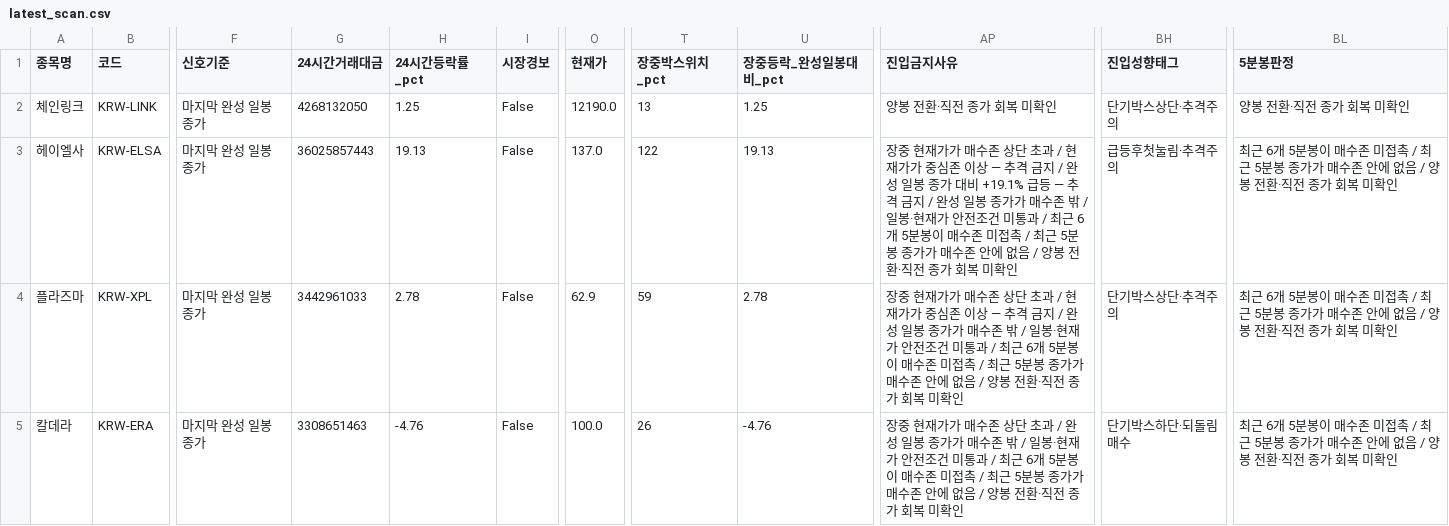
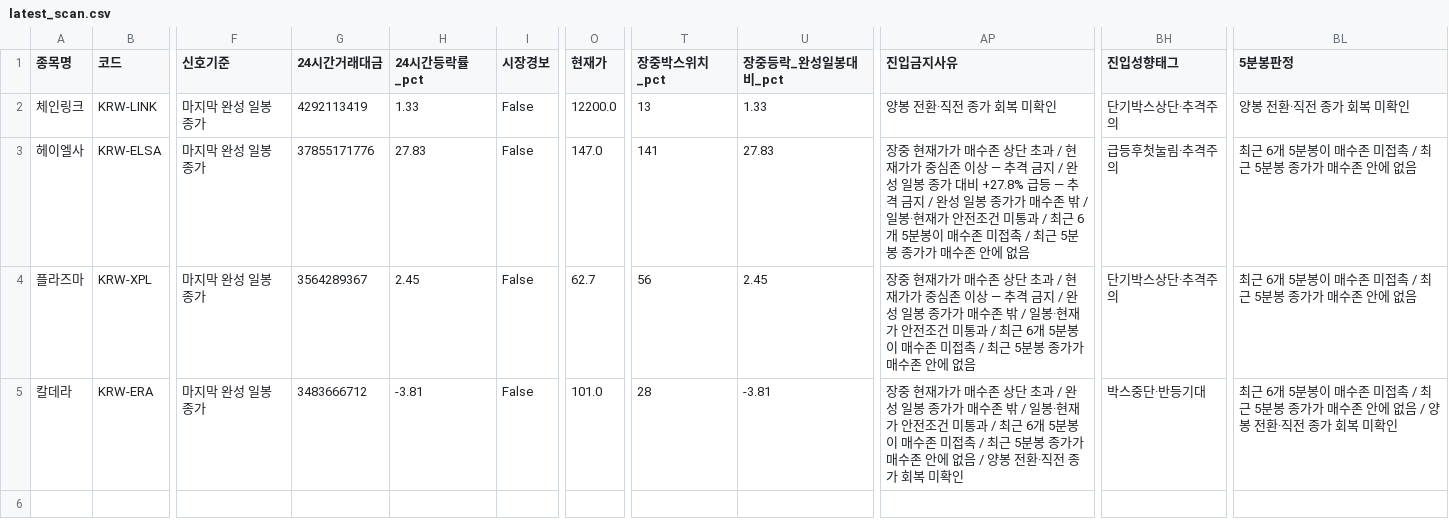
Before and after one commit to anna0205ms-stack/today-coin-explorer, a CSV file: outputs/latest_scan.csv, drawn as a sheet; only a part is shown, gaps mark what is left out; the diff names each change by its address in the sheet, - before the commit and + after, or states it on an @@ line.

Commit message:
scan: 2026-11-23 17:41 KST

```diff
--- a/outputs/latest_scan.csv
+++ b/outputs/latest_scan.csv
-G2 (24시간거래대금): 4268132050
+G2 (24시간거래대금): 4292113419
-H2 (24시간등락률_pct): 1.25
+H2 (24시간등락률_pct): 1.33
-O2 (현재가): 12190.0
+O2 (현재가): 12200.0
-U2 (장중등락_완성일봉대비_pct): 1.25
+U2 (장중등락_완성일봉대비_pct): 1.33
-G3 (24시간거래대금): 36025857443
+G3 (24시간거래대금): 37855171776
-H3 (24시간등락률_pct): 19.13
+H3 (24시간등락률_pct): 27.83
-O3 (현재가): 137.0
+O3 (현재가): 147.0
-T3 (장중박스위치_pct): 122
+T3 (장중박스위치_pct): 141
-U3 (장중등락_완성일봉대비_pct): 19.13
+U3 (장중등락_완성일봉대비_pct): 27.83
-AP3 (진입금지사유): …대비 +19.1% 급등 — 추격 금지 / 완성 일봉 종가가 매수존 밖 / 일봉·현재가 안전조건 미통과 / 최근 6개 5분봉이 매수존 미접촉 / 최근 5분봉 종가가 매수존 안에 없음 / 양봉 전환·직전 종가 회복 미확인
+AP3 (진입금지사유): …대비 +27.8% 급등 — 추격 금지 / 완성 일봉 종가가 매수존 밖 / 일봉·현재가 안전조건 미통과 / 최근 6개 5분봉이 매수존 미접촉 / 최근 5분봉 종가가 매수존 안에 없음
-BL3:BL4 (5분봉판정): …에 없음 / 양봉 전환·직전 종가 회복 미확인
+BL3:BL4 (5분봉판정): …에 없음
-G4 (24시간거래대금): 3442961033
+G4 (24시간거래대금): 3564289367
-H4 (24시간등락률_pct): 2.78
+H4 (24시간등락률_pct): 2.45
-O4 (현재가): 62.9
+O4 (현재가): 62.7
-T4 (장중박스위치_pct): 59
+T4 (장중박스위치_pct): 56
-U4 (장중등락_완성일봉대비_pct): 2.78
+U4 (장중등락_완성일봉대비_pct): 2.45
-AP4 (진입금지사유): …에 없음 / 양봉 전환·직전 종가 회복 미확인
+AP4 (진입금지사유): …에 없음
-G5 (24시간거래대금): 3308651463
+G5 (24시간거래대금): 3483666712
-H5 (24시간등락률_pct): -4.76
+H5 (24시간등락률_pct): -3.81
-O5 (현재가): 100.0
+O5 (현재가): 101.0
-T5 (장중박스위치_pct): 26
+T5 (장중박스위치_pct): 28
-U5 (장중등락_완성일봉대비_pct): -4.76
+U5 (장중등락_완성일봉대비_pct): -3.81
-BH5 (진입성향태그): 단기박스하단·되돌림매수
+BH5 (진입성향태그): 박스중단·반등기대
```
Also changed, not shown: outputs/pre_breakout_reclaim.csv, outputs/technical_rebound.csv, 53 other files.
